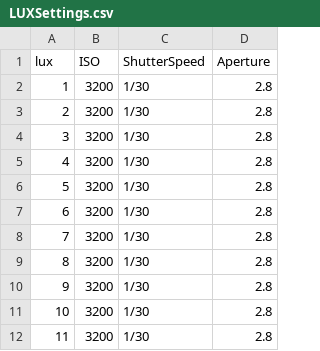
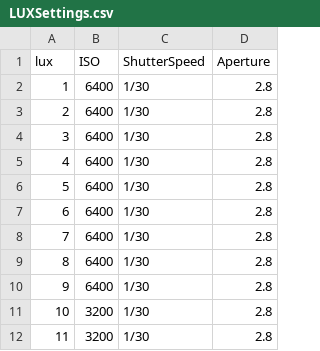
Before and after one commit to NilzzzP/UbiquitiousA5, a CSV file: LUXSettings.csv, drawn as a sheet; only a part is shown.

```diff
--- a/LUXSettings.csv
+++ b/LUXSettings.csv
@@ -1,11 +1,11 @@
 lux,ISO,ShutterSpeed,Aperture
-1,3200,1/30,2.8
-2,3200,1/30,2.8
-3,3200,1/30,2.8
-4,3200,1/30,2.8
-5,3200,1/30,2.8
-6,3200,1/30,2.8
-7,3200,1/30,2.8
-8,3200,1/30,2.8
-9,3200,1/30,2.8
+1,6400,1/30,2.8
+2,6400,1/30,2.8
+3,6400,1/30,2.8
+4,6400,1/30,2.8
+5,6400,1/30,2.8
+6,6400,1/30,2.8
+7,6400,1/30,2.8
+8,6400,1/30,2.8
+9,6400,1/30,2.8
 10,3200,1/30,2.8
```
Also changed, not shown: 1 other file.
